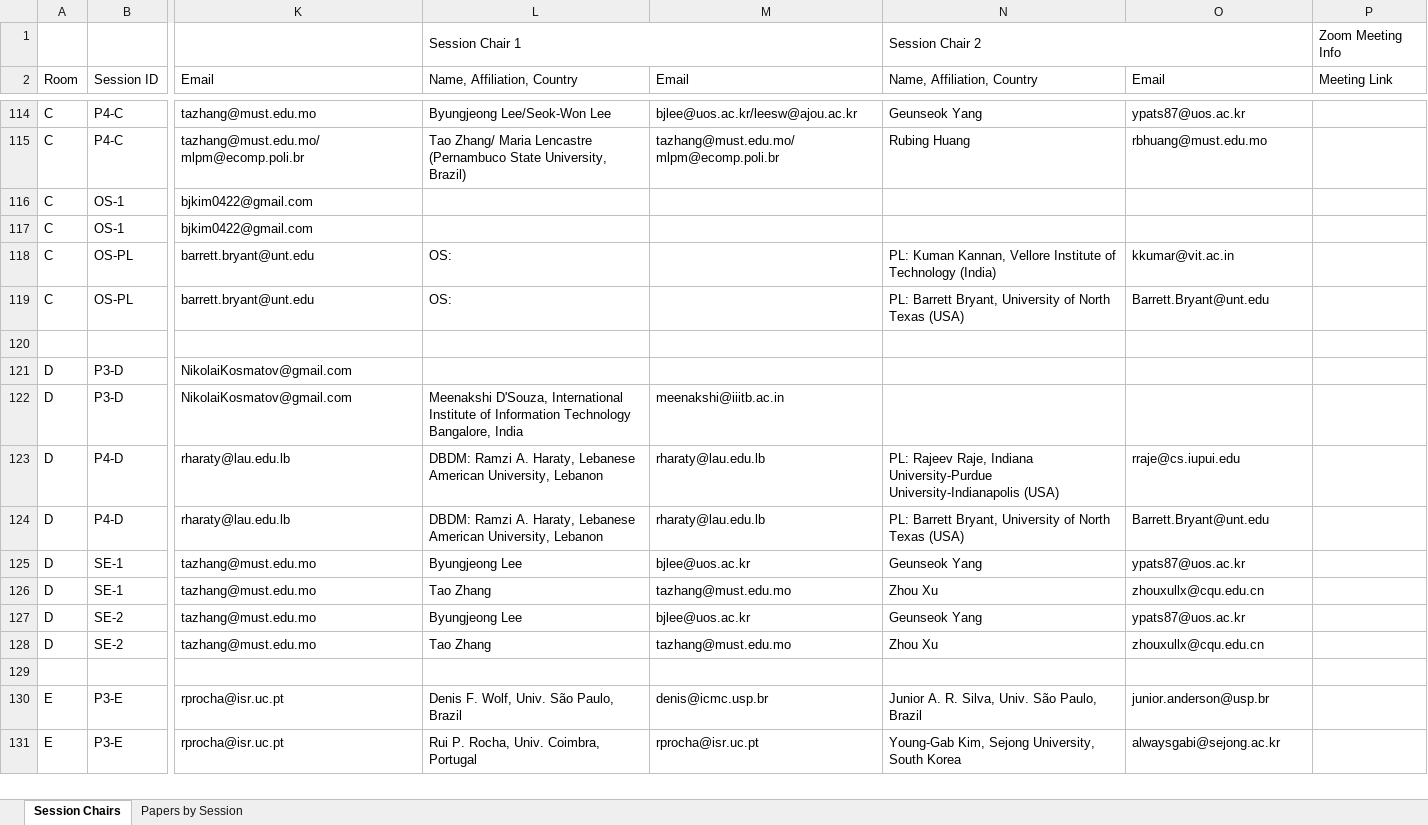
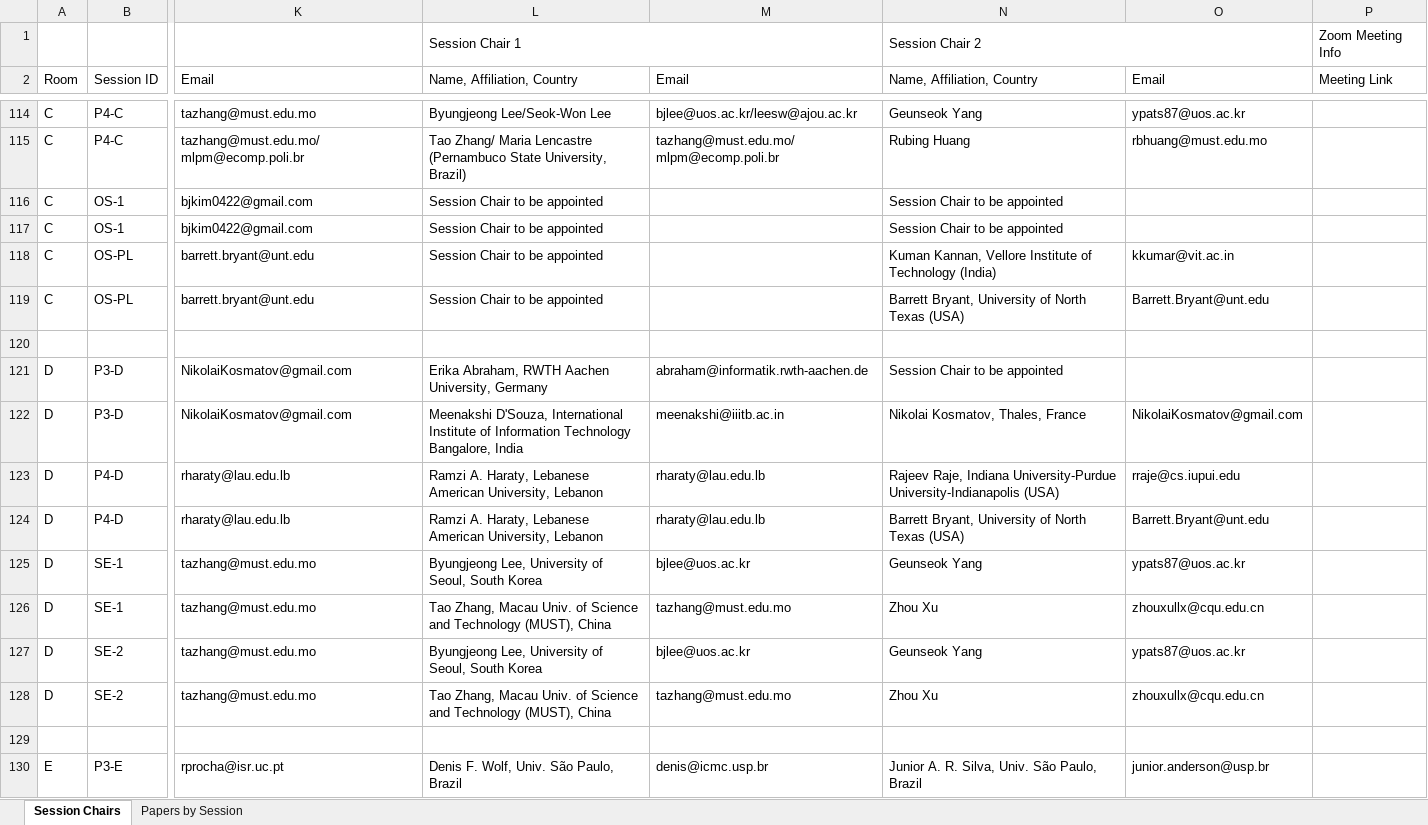
Before and after one commit to cloudhubs/acmsac, an Excel workbook: app-server/src/main/resources/2021_sessions.xlsx, sheet Session Chairs, drawn as a sheet; only a part is shown, gaps mark what is left out; the shorter side is filled out with more unchanged rows; values as stored, in another font and other column widths than the file's, no cell formats; the diff covers the shown part only; the diff names each change by its address in the sheet, - before the commit and + after, or states it on an @@ line.

```diff
--- a/app-server/src/main/resources/2021_sessions.xlsx (sheet Session Chairs)
+++ b/app-server/src/main/resources/2021_sessions.xlsx (sheet Session Chairs)
-L116:L117 (Name, Affiliation, Country): (empty)
+L116:L117 (Name, Affiliation, Country): Session Chair to be appointed
-N116:N117 (Name, Affiliation, Country): (empty)
+N116:N117 (Name, Affiliation, Country): Session Chair to be appointed
-L118:L119 (Name, Affiliation, Country): OS:
+L118:L119 (Name, Affiliation, Country): Session Chair to be appointed
-N118 (Name, Affiliation, Country): PL: Kuman Kannan,…
+N118 (Name, Affiliation, Country): Kuman Kannan,…
-N119 (Name, Affiliation, Country): PL: Barrett Bryant,…
+N119 (Name, Affiliation, Country): Barrett Bryant,…
-L121 (Name, Affiliation, Country): (empty)
+L121 (Name, Affiliation, Country): Erika Abraham, RWTH Aachen University, Germany
-M121 (Email): (empty)
+M121 (Email): abraham@informatik.rwth-aachen.de
-N121 (Name, Affiliation, Country): (empty)
+N121 (Name, Affiliation, Country): Session Chair to be appointed
-N122 (Name, Affiliation, Country): (empty)
+N122 (Name, Affiliation, Country): Nikolai Kosmatov, Thales, France
-O122 (Email): (empty)
+O122 (Email): NikolaiKosmatov@gmail.com
-L123:L124 (Name, Affiliation, Country): DBDM: Ramzi A.…
+L123:L124 (Name, Affiliation, Country): Ramzi A.…
-N123 (Name, Affiliation, Country): PL: Rajeev Raje,…
+N123 (Name, Affiliation, Country): Rajeev Raje,…
-N124 (Name, Affiliation, Country): PL: Barrett Bryant,…
+N124 (Name, Affiliation, Country): Barrett Bryant,…
-L125 (Name, Affiliation, Country): Byungjeong Lee
+L125 (Name, Affiliation, Country): Byungjeong Lee, University of Seoul, South Korea
-L126 (Name, Affiliation, Country): Tao Zhang
+L126 (Name, Affiliation, Country): Tao Zhang, Macau Univ. of Science and Technology (MUST), China
-L127 (Name, Affiliation, Country): Byungjeong Lee
+L127 (Name, Affiliation, Country): Byungjeong Lee, University of Seoul, South Korea
-L128 (Name, Affiliation, Country): Tao Zhang
+L128 (Name, Affiliation, Country): Tao Zhang, Macau Univ. of Science and Technology (MUST), China
```
Also changed, not shown: 2 added rows, 2 removed rows and 137 edited cells elsewhere in this sheet, cell formats.
